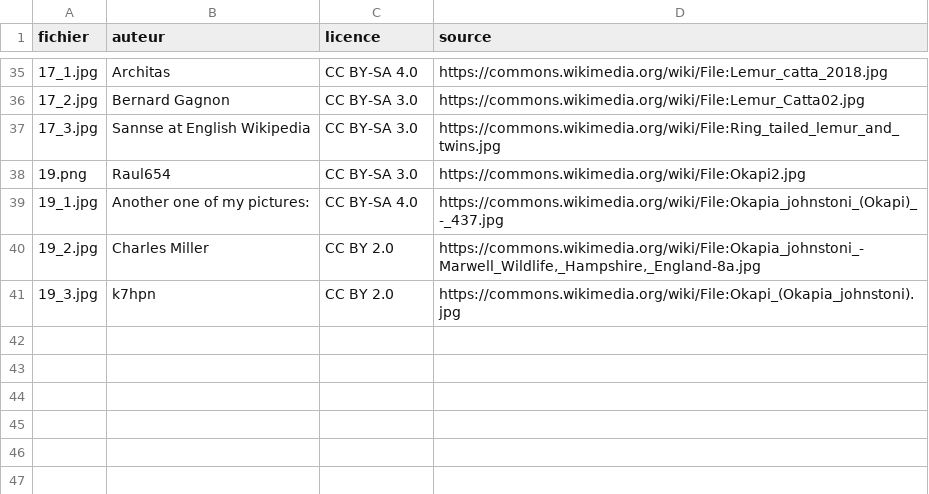
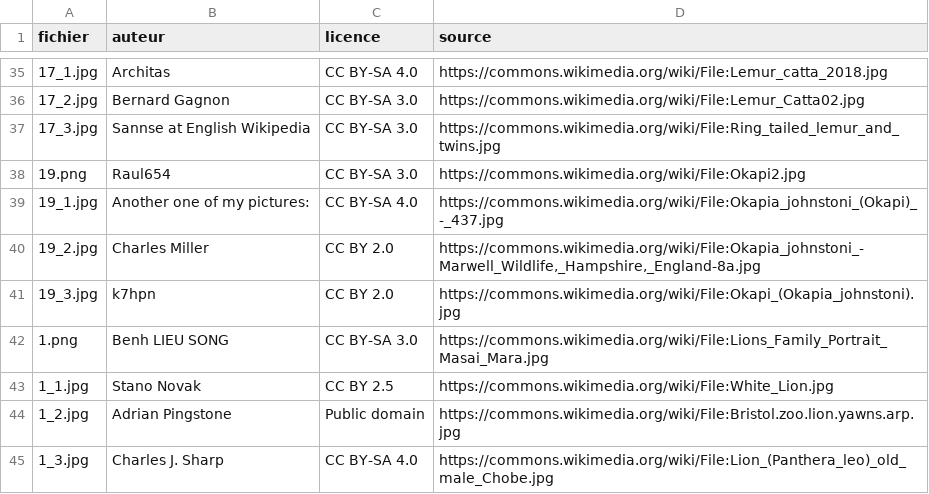
Before and after one commit to louisecahard18-dotcom/zoo, a CSV file: images/credits.csv, drawn as a sheet; only a part is shown, gaps mark what is left out.

```diff
--- a/images/credits.csv
+++ b/images/credits.csv
@@ -41 +41,5 @@ fichier;auteur;licence;source
 19_3.jpg;k7hpn;CC BY 2.0;https://commons.wikimedia.org/wiki/File:Okapi_(Okapia_johnstoni).jpg
+1.png;Benh LIEU SONG;CC BY-SA 3.0;https://commons.wikimedia.org/wiki/File:Lions_Family_Portrait_Masai_Mara.jpg
+1_1.jpg;Stano Novak;CC BY 2.5;https://commons.wikimedia.org/wiki/File:White_Lion.jpg
+1_2.jpg;Adrian Pingstone;Public domain;https://commons.wikimedia.org/wiki/File:Bristol.zoo.lion.yawns.arp.jpg
+1_3.jpg;Charles J. Sharp;CC BY-SA 4.0;https://commons.wikimedia.org/wiki/File:Lion_(Panthera_leo)_old_male_Chobe.jpg
```
Also changed, not shown: 6 other files.
